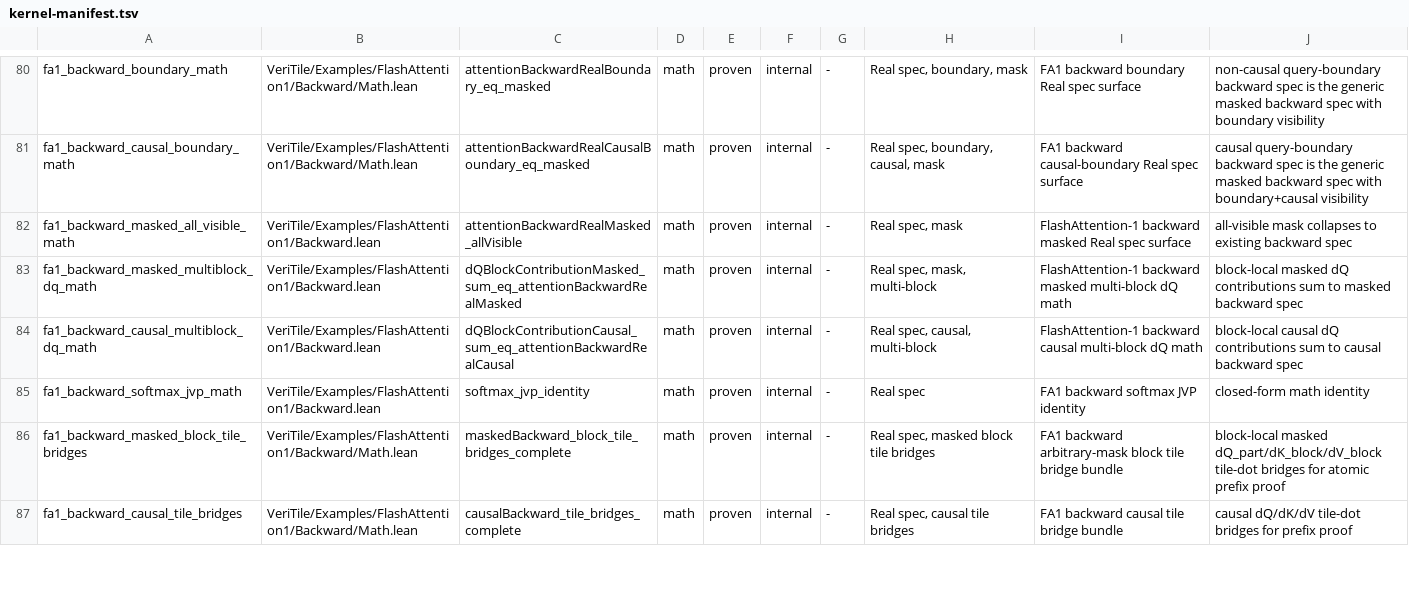
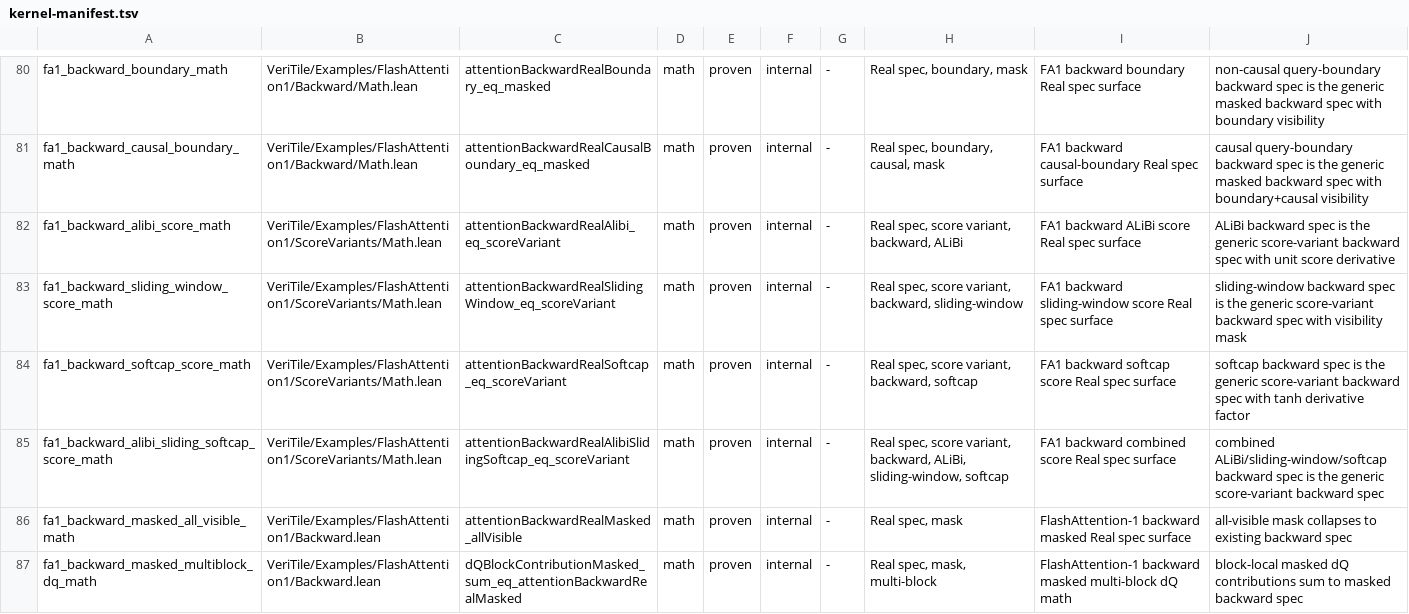
Before and after one commit to VeriInfra-Lab/VeriTile, a TSV file: scripts/kernel-manifest.tsv, drawn as a sheet; only a part is shown, gaps mark what is left out; the shorter side is filled out with more unchanged rows.

Commit message:
Add FA1 backward score variant math surfaces

```diff
--- a/scripts/kernel-manifest.tsv
+++ b/scripts/kernel-manifest.tsv
@@ -81,2 +81,6 @@ fa1_backward_boundary_math	VeriTile/Examples/FlashAttention1/Backward/Math.lean
 fa1_backward_causal_boundary_math	VeriTile/Examples/FlashAttention1/Backward/Math.lean	attentionBackwardRealCausalBoundary_eq_masked	math	proven	internal	-	Real spec, boundary, causal, mask	FA1 backward causal-boundary Real spec surface	causal query-boundary backward spec is the generic masked backward spec with boundary+causal visibility
+fa1_backward_alibi_score_math	VeriTile/Examples/FlashAttention1/ScoreVariants/Math.lean	attentionBackwardRealAlibi_eq_scoreVariant	math	proven	internal	-	Real spec, score variant, backward, ALiBi	FA1 backward ALiBi score Real spec surface	ALiBi backward spec is the generic score-variant backward spec with unit score derivative
+fa1_backward_sliding_window_score_math	VeriTile/Examples/FlashAttention1/ScoreVariants/Math.lean	attentionBackwardRealSlidingWindow_eq_scoreVariant	math	proven	internal	-	Real spec, score variant, backward, sliding-window	FA1 backward sliding-window score Real spec surface	sliding-window backward spec is the generic score-variant backward spec with visibility mask
+fa1_backward_softcap_score_math	VeriTile/Examples/FlashAttention1/ScoreVariants/Math.lean	attentionBackwardRealSoftcap_eq_scoreVariant	math	proven	internal	-	Real spec, score variant, backward, softcap	FA1 backward softcap score Real spec surface	softcap backward spec is the generic score-variant backward spec with tanh derivative factor
+fa1_backward_alibi_sliding_softcap_score_math	VeriTile/Examples/FlashAttention1/ScoreVariants/Math.lean	attentionBackwardRealAlibiSlidingSoftcap_eq_scoreVariant	math	proven	internal	-	Real spec, score variant, backward, ALiBi, sliding-window, softcap	FA1 backward combined score Real spec surface	combined ALiBi/sliding-window/softcap backward spec is the generic score-variant backward spec
 fa1_backward_masked_all_visible_math	VeriTile/Examples/FlashAttention1/Backward.lean	attentionBackwardRealMasked_allVisible	math	proven	internal	-	Real spec, mask	FlashAttention-1 backward masked Real spec surface	all-visible mask collapses to existing backward spec
```
Also changed, not shown: 1 other file.
